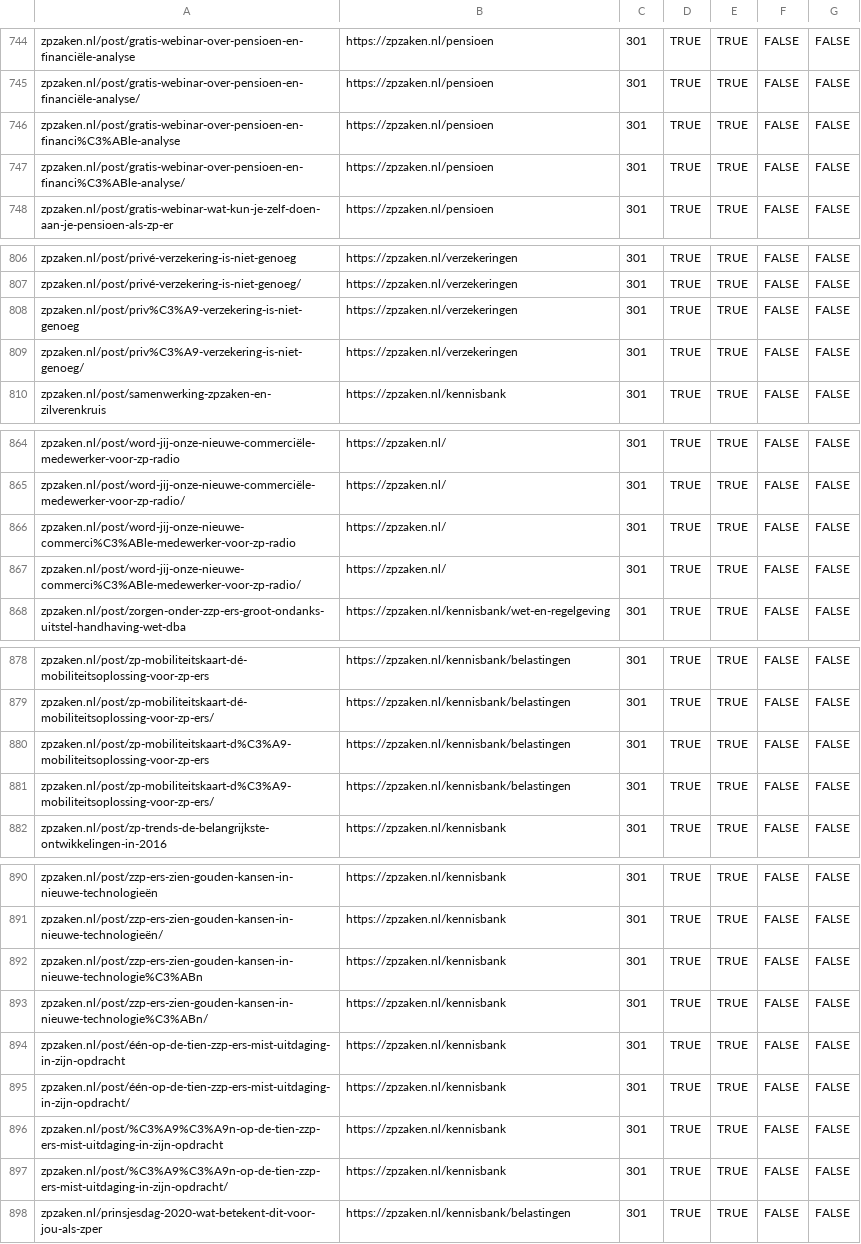
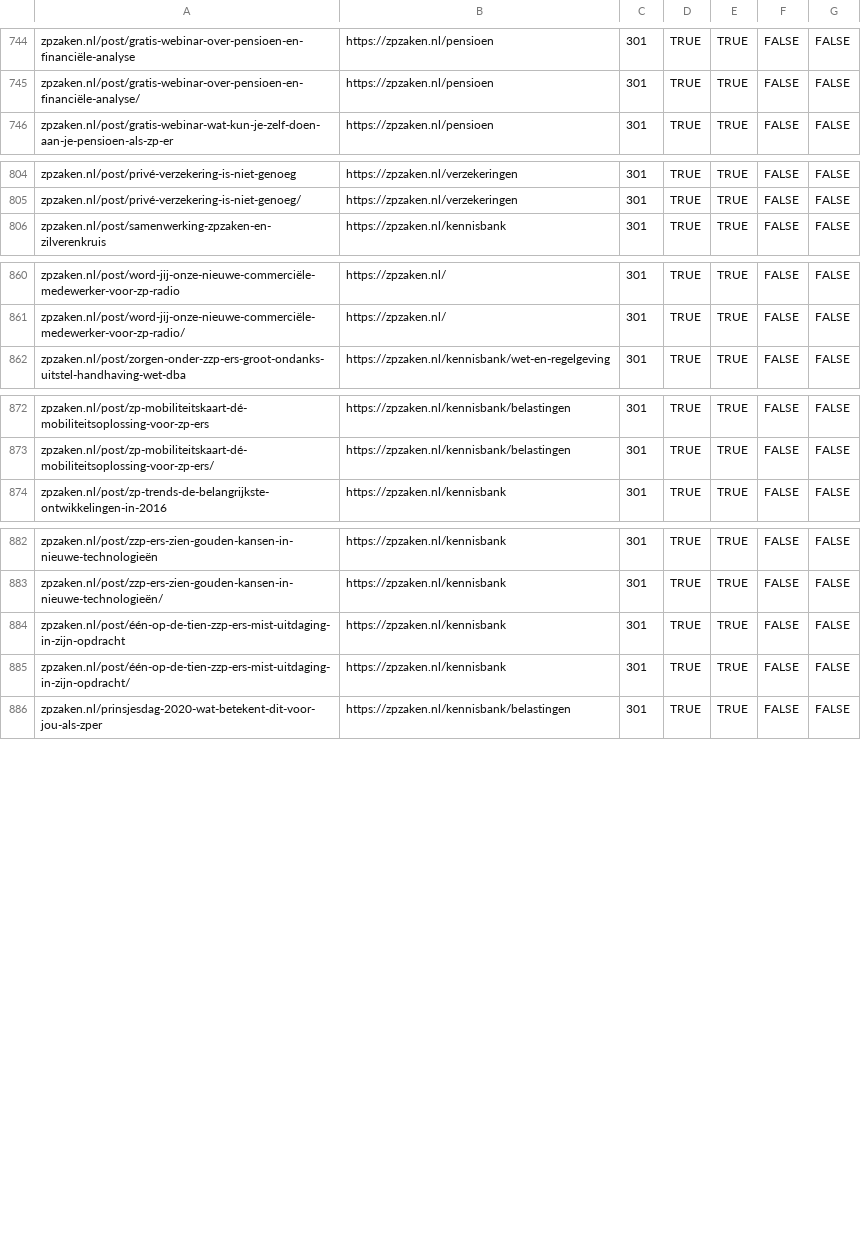
Before and after one commit to boykruiswijk-prog/zzpproject, a CSV file: docs/cloudflare-bulk-redirects.csv, drawn as a sheet; only a part is shown, gaps mark what is left out; the diff names each change by its address in the sheet, - before the commit and + after, or states it on an @@ line.

```diff
--- a/docs/cloudflare-bulk-redirects.csv
+++ b/docs/cloudflare-bulk-redirects.csv
-row 746: zpzaken.nl/post/gratis-webinar-over-pensioen-en-financi%C3%ABle-analyse | https://zpzaken.nl/pensioen | 301 | TRUE | TRUE | FALSE | FALSE
-row 747: zpzaken.nl/post/gratis-webinar-over-pensioen-en-financi%C3%ABle-analyse/ | https://zpzaken.nl/pensioen | 301 | TRUE | TRUE | FALSE | FALSE
-row 808: zpzaken.nl/post/priv%C3%A9-verzekering-is-niet-genoeg | https://zpzaken.nl/verzekeringen | 301 | TRUE | TRUE | FALSE | FALSE
-row 809: zpzaken.nl/post/priv%C3%A9-verzekering-is-niet-genoeg/ | https://zpzaken.nl/verzekeringen | 301 | TRUE | TRUE | FALSE | FALSE
-row 866: zpzaken.nl/post/word-jij-onze-nieuwe-commerci%C3%ABle-medewerker-voor-zp-radio | https://zpzaken.nl/ | 301 | TRUE | TRUE | FALSE | FALSE
-row 867: zpzaken.nl/post/word-jij-onze-nieuwe-commerci%C3%ABle-medewerker-voor-zp-radio/ | https://zpzaken.nl/ | 301 | TRUE | TRUE | FALSE | FALSE
-row 880: zpzaken.nl/post/zp-mobiliteitskaart-d%C3%A9-mobiliteitsoplossing-voor-zp-ers | https://zpzaken.nl/kennisbank/belastingen | 301 | TRUE | TRUE | FALSE | FALSE
-row 881: zpzaken.nl/post/zp-mobiliteitskaart-d%C3%A9-mobiliteitsoplossing-voor-zp-ers/ | https://zpzaken.nl/kennisbank/belastingen | 301 | TRUE | TRUE | FALSE | FALSE
-row 892: zpzaken.nl/post/zzp-ers-zien-gouden-kansen-in-nieuwe-technologie%C3%ABn | https://zpzaken.nl/kennisbank | 301 | TRUE | TRUE | FALSE | FALSE
-row 893: zpzaken.nl/post/zzp-ers-zien-gouden-kansen-in-nieuwe-technologie%C3%ABn/ | https://zpzaken.nl/kennisbank | 301 | TRUE | TRUE | FALSE | FALSE
-row 896: zpzaken.nl/post/%C3%A9%C3%A9n-op-de-tien-zzp-ers-mist-uitdaging-in-zijn-opdracht | https://zpzaken.nl/kennisbank | 301 | TRUE | TRUE | FALSE | FALSE
-row 897: zpzaken.nl/post/%C3%A9%C3%A9n-op-de-tien-zzp-ers-mist-uitdaging-in-zijn-opdracht/ | https://zpzaken.nl/kennisbank | 301 | TRUE | TRUE | FALSE | FALSE
```
